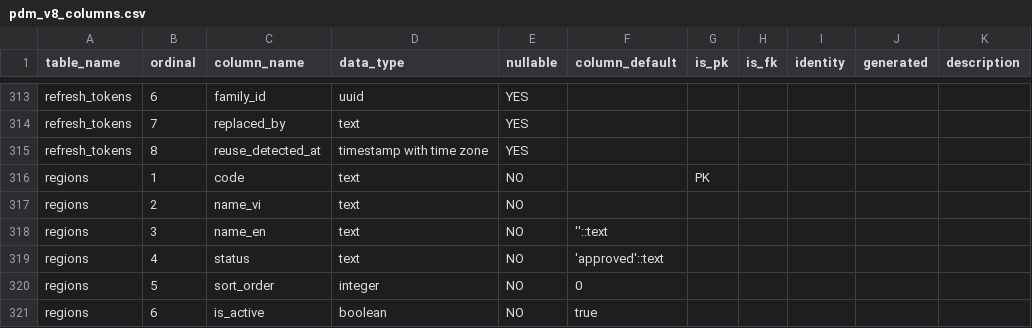
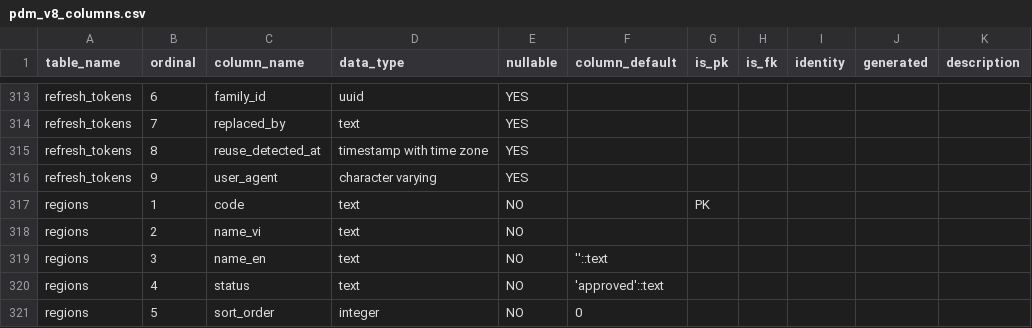
Before and after one commit to VOYA-SignBridge/VOYA-Collector, a CSV file: docs/02-data/db/evidence/pdm_v8_columns.csv, drawn as a sheet; only a part is shown, gaps mark what is left out; the shorter side is filled out with more unchanged rows; the diff names each change by its address in the sheet, - before the commit and + after, or states it on an @@ line.

```diff
--- a/docs/02-data/db/evidence/pdm_v8_columns.csv
+++ b/docs/02-data/db/evidence/pdm_v8_columns.csv
+row 316: refresh_tokens | 9 | user_agent | character varying | YES
```
Also changed, not shown: docs/02-data/db/evidence/pdm_v8_descriptions.csv, docs/02-data/db/evidence/pdm_v8_tables.csv, 22 other files.
